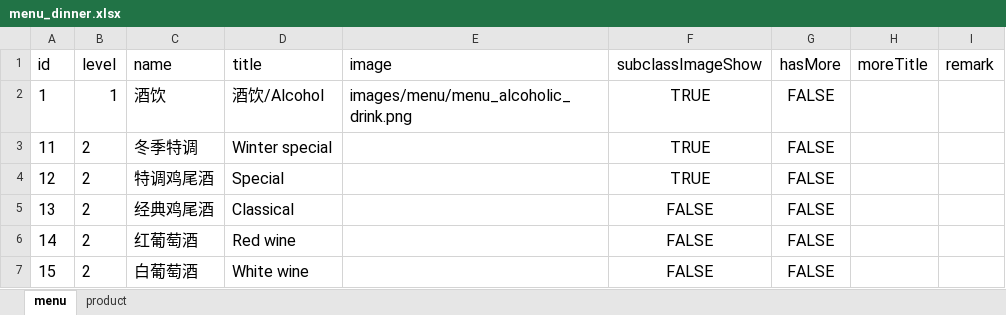
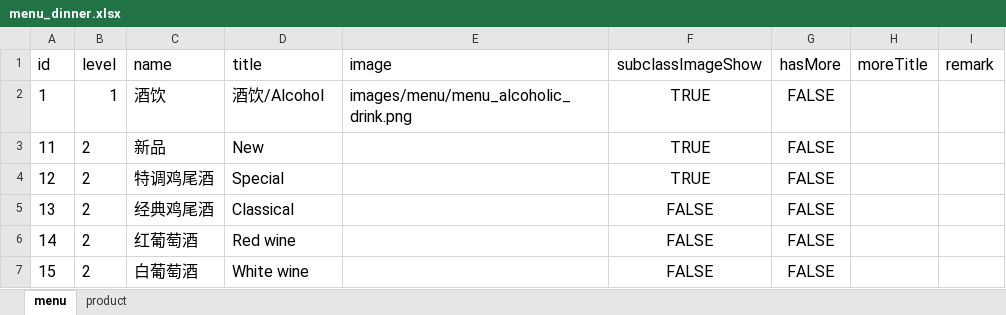
Before and after one commit to rootinn123/rootinn123.github.io, an Excel workbook: data/menu_dinner.xlsx, sheet menu, drawn as a sheet; only a part is shown; values as stored, in another font and other column widths than the file's, no borders; the diff names each change by its address in the sheet, - before the commit and + after, or states it on an @@ line.

```diff
--- a/data/menu_dinner.xlsx (sheet menu)
+++ b/data/menu_dinner.xlsx (sheet menu)
-C3 (name): 冬季特调
+C3 (name): 新品
-D3 (title): Winter special
+D3 (title): New
```
Also changed, not shown: sheet product, data/menu_bar_time.xlsx, 2 other files.
